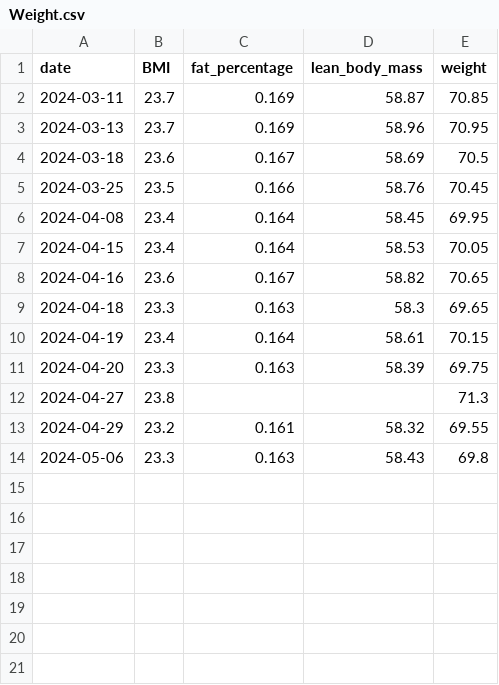
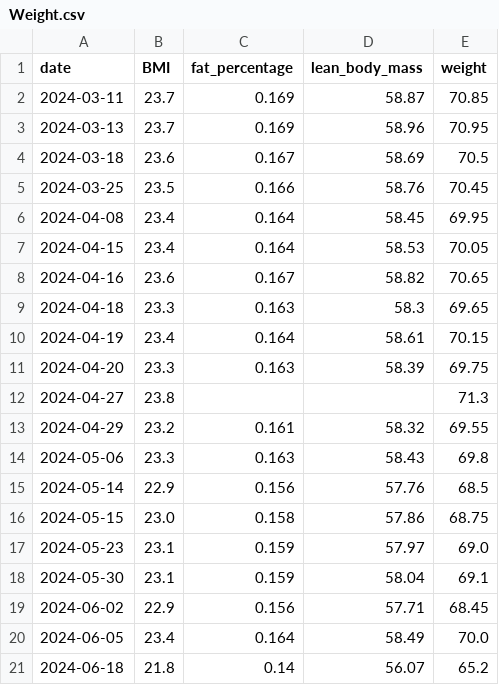
Before and after one commit to arequenai/Health-project, a CSV file: Data/Cleaned/Weight.csv, drawn as a sheet; the diff names each change by its address in the sheet, - before the commit and + after, or states it on an @@ line.

```diff
--- a/Data/Cleaned/Weight.csv
+++ b/Data/Cleaned/Weight.csv
+row 15: 2024-05-14 | 22.9 | 0.156 | 57.76 | 68.5
+row 16: 2024-05-15 | 23.0 | 0.158 | 57.86 | 68.75
+row 17: 2024-05-23 | 23.1 | 0.159 | 57.97 | 69.0
+row 18: 2024-05-30 | 23.1 | 0.159 | 58.04 | 69.1
+row 19: 2024-06-02 | 22.9 | 0.156 | 57.71 | 68.45
+row 20: 2024-06-05 | 23.4 | 0.164 | 58.49 | 70.0
+row 21: 2024-06-18 | 21.8 | 0.14 | 56.07 | 65.2
```
Also changed, not shown: Data/Cleaned/Garmin_daily.csv, Data/Cleaned/Journal.csv, 13 other files.
